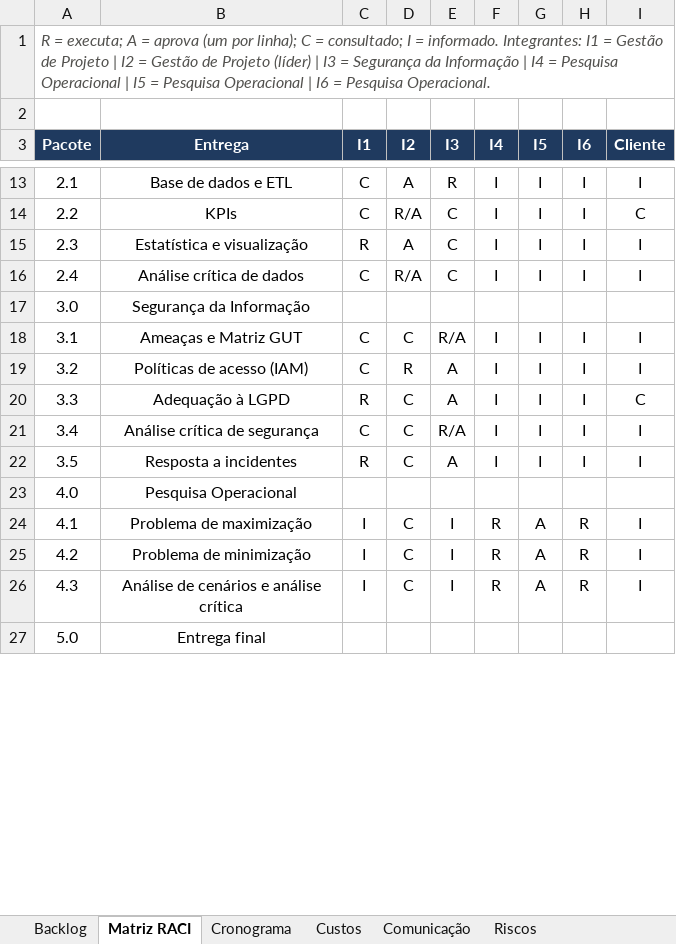
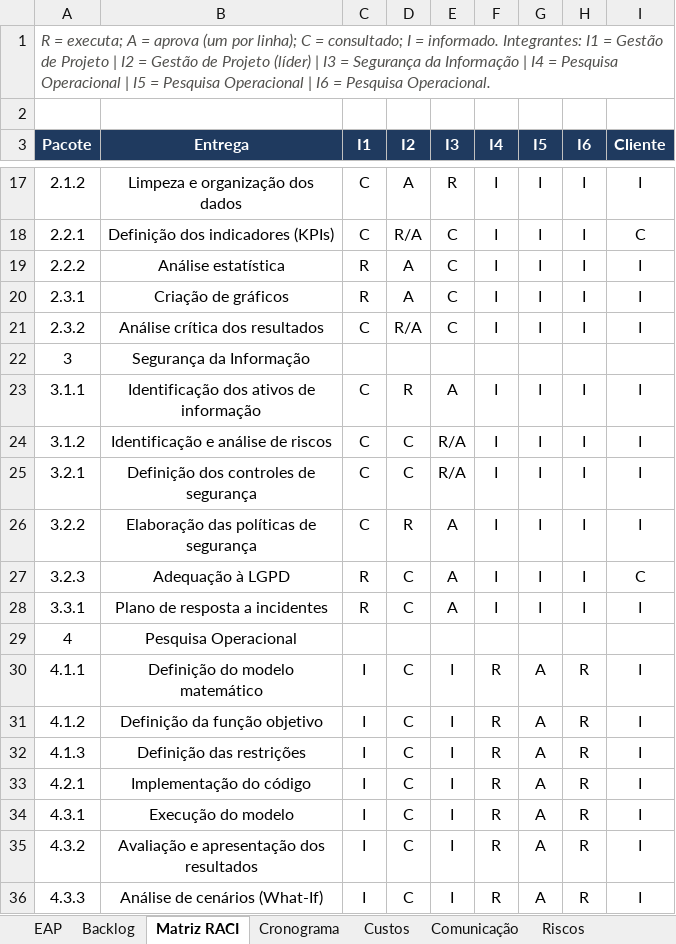
Before and after one commit to Projeto-Conecta-Sangue/projeto-gestao-conecta-sangue-2026, an Excel workbook: 01-gestao-de-projetos/gestao_projetos_conectasangue.xlsx, sheet Matriz RACI, drawn as a sheet; only a part is shown, gaps mark what is left out; values as stored, in another font and other column widths than the file's, no borders; removed rows and columns are numbered as before the commit, all else as after; the diff covers the shown part only; the diff names each change by its address in the sheet, - before the commit and + after, or states it on an @@ line.

```diff
--- a/01-gestao-de-projetos/gestao_projetos_conectasangue.xlsx (sheet Matriz RACI)
+++ b/01-gestao-de-projetos/gestao_projetos_conectasangue.xlsx (sheet Matriz RACI)
+sheet tab: EAP
-A17 (Pacote): 2.1
+A17 (Pacote): 2.1.2
-B17 (Entrega): Base de dados e ETL
+B17 (Entrega): Limpeza e organização dos dados
-A18 (Pacote): 2.2
+A18 (Pacote): 2.2.1
-B18 (Entrega): KPIs
+B18 (Entrega): Definição dos indicadores (KPIs)
+row 19: 2.2.2 | Análise estatística | R | A | C | I | I | I | I
-A20 (Pacote): 2.3
+A20 (Pacote): 2.3.1
-B20 (Entrega): Estatística e visualização
+B20 (Entrega): Criação de gráficos
-A21 (Pacote): 2.4
+A21 (Pacote): 2.3.2
-B21 (Entrega): Análise crítica de dados
+B21 (Entrega): Análise crítica dos resultados
-A22 (Pacote): 3.0
+A22 (Pacote): 3
+row 23: 3.1.1 | Identificação dos ativos de informação | C | R | A | I | I | I | I
-A24 (Pacote): 3.1
+A24 (Pacote): 3.1.2
-B24 (Entrega): Ameaças e Matriz GUT
+B24 (Entrega): Identificação e análise de riscos
+row 25: 3.2.1 | Definição dos controles de segurança | C | C | R/A | I | I | I | I
-A26 (Pacote): 3.2
+A26 (Pacote): 3.2.2
-B26 (Entrega): Políticas de acesso (IAM)
+B26 (Entrega): Elaboração das políticas de segurança
-A27 (Pacote): 3.3
+A27 (Pacote): 3.2.3
-row 21: 3.4 | Análise crítica de segurança | C | C | R/A | I | I | I | I
-A28 (Pacote): 3.5
+A28 (Pacote): 3.3.1
-B28 (Entrega): Resposta a incidentes
+B28 (Entrega): Plano de resposta a incidentes
-A29 (Pacote): 4.0
+A29 (Pacote): 4
-A30 (Pacote): 4.1
+A30 (Pacote): 4.1.1
-B30 (Entrega): Problema de maximização
+B30 (Entrega): Definição do modelo matemático
+row 31: 4.1.2 | Definição da função objetivo | I | C | I | R | A | R | I
+row 32: 4.1.3 | Definição das restrições | I | C | I | R | A | R | I
-A33 (Pacote): 4.2
+A33 (Pacote): 4.2.1
-B33 (Entrega): Problema de minimização
+B33 (Entrega): Implementação do código
+row 34: 4.3.1 | Execução do modelo | I | C | I | R | A | R | I
+row 35: 4.3.2 | Avaliação e apresentação dos resultados | I | C | I | R | A | R | I
-A36 (Pacote): 4.3
+A36 (Pacote): 4.3.3
-B36 (Entrega): Análise de cenários e análise crítica
+B36 (Entrega): Análise de cenários (What-If)
-row 27: 5.0 | Entrega final
```
Also changed, not shown: 21 added rows, 6 removed rows and 26 edited cells elsewhere in this sheet, sheet Cronograma, sheet Custos, sheet Backlog, formulas that keep their value, 4 other files.
